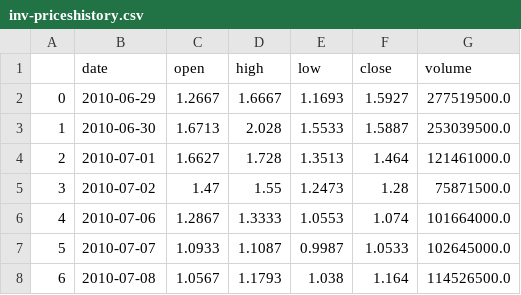
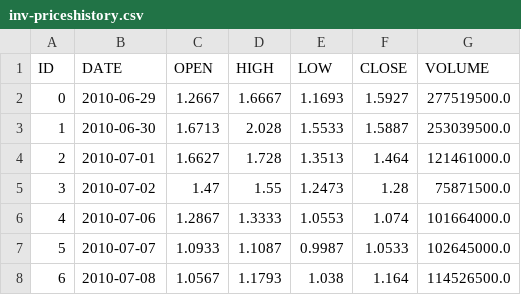
Before and after one commit to MiguelLopezRamirez/cassandraCDS, a CSV file: src/api/models/data/inv-priceshistory.csv, drawn as a sheet; only a part is shown.

```diff
--- a/src/api/models/data/inv-priceshistory.csv
+++ b/src/api/models/data/inv-priceshistory.csv
@@ -1,2 +1,2 @@
-,date,open,high,low,close,volume
+ID,DATE,OPEN,HIGH,LOW,CLOSE,VOLUME
 0,2010-06-29,1.2667,1.6667,1.1693,1.5927,277519500.0
```
Also changed, not shown: 4 other files.
